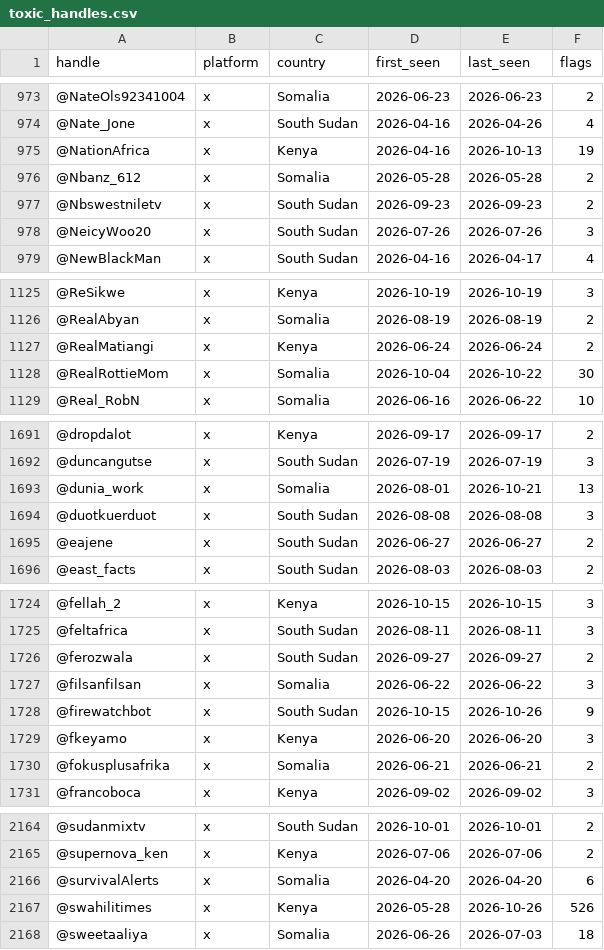
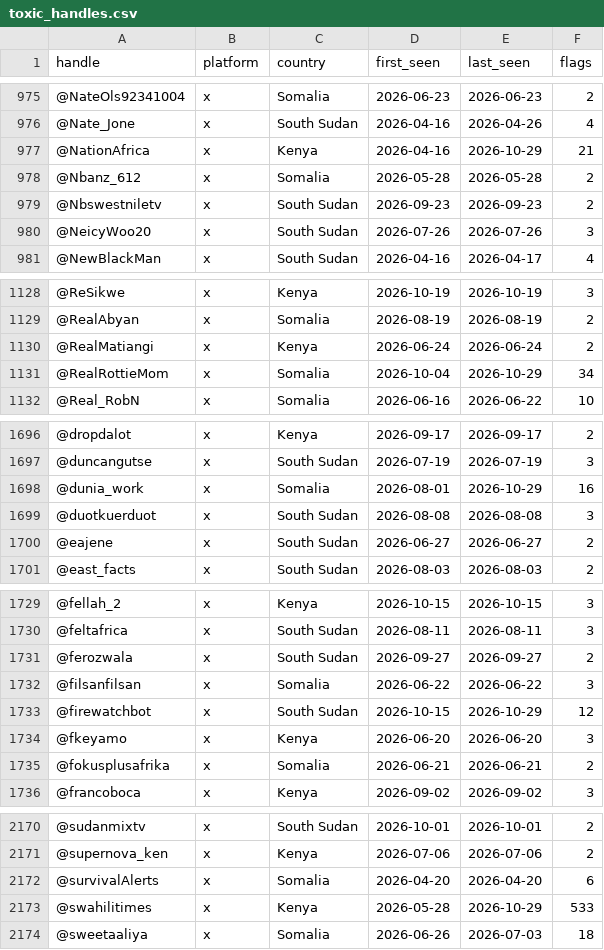
Before and after one commit to merlx-org/IRIS, a CSV file: monitoring/autolearn/toxic_handles.csv, drawn as a sheet; only a part is shown, gaps mark what is left out; the diff covers the shown part only.

```diff
--- a/monitoring/autolearn/toxic_handles.csv
+++ b/monitoring/autolearn/toxic_handles.csv
@@ -974,3 +976,3 @@ handle,platform,country,first_seen,last_seen,flags
 @Nate_Jone,x,South Sudan,2026-04-16,2026-04-26,4
-@NationAfrica,x,Kenya,2026-04-16,2026-10-13,19
+@NationAfrica,x,Kenya,2026-04-16,2026-10-29,21
 @Nbanz_612,x,Somalia,2026-05-28,2026-05-28,2
@@ -1127,3 +1130,3 @@ handle,platform,country,first_seen,last_seen,flags
 @RealMatiangi,x,Kenya,2026-06-24,2026-06-24,2
-@RealRottieMom,x,Somalia,2026-10-04,2026-10-22,30
+@RealRottieMom,x,Somalia,2026-10-04,2026-10-29,34
 @Real_RobN,x,Somalia,2026-06-16,2026-06-22,10
@@ -1692,3 +1697,3 @@ handle,platform,country,first_seen,last_seen,flags
 @duncangutse,x,South Sudan,2026-07-19,2026-07-19,3
-@dunia_work,x,Somalia,2026-08-01,2026-10-21,13
+@dunia_work,x,Somalia,2026-08-01,2026-10-29,16
 @duotkuerduot,x,South Sudan,2026-08-08,2026-08-08,3
@@ -1727,3 +1732,3 @@ handle,platform,country,first_seen,last_seen,flags
 @filsanfilsan,x,Somalia,2026-06-22,2026-06-22,3
-@firewatchbot,x,South Sudan,2026-10-15,2026-10-26,9
+@firewatchbot,x,South Sudan,2026-10-15,2026-10-29,12
 @fkeyamo,x,Kenya,2026-06-20,2026-06-20,3
@@ -2166,3 +2172,3 @@ handle,platform,country,first_seen,last_seen,flags
 @survivalAlerts,x,Somalia,2026-04-20,2026-04-20,6
-@swahilitimes,x,Kenya,2026-05-28,2026-10-26,526
+@swahilitimes,x,Kenya,2026-05-28,2026-10-29,533
 @sweetaaliya,x,Somalia,2026-06-26,2026-07-03,18
```
Also changed, not shown: 6 added rows and 17 edited cells elsewhere in this file, monitoring/autolearn/learned_keywords_hs.csv, monitoring/autolearn/narrative_discoveries.csv, 9 other files.
